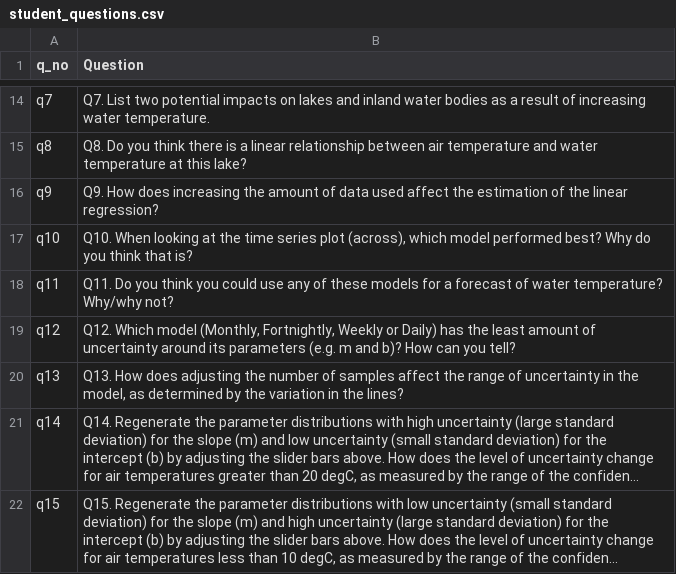
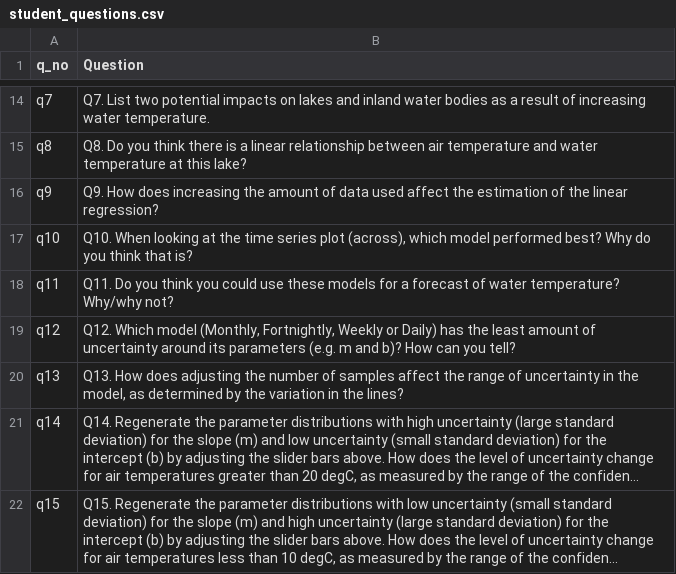
Before and after one commit to MacrosystemsEDDIE/module6, a CSV file: data/student_questions.csv, drawn as a sheet; only a part is shown, gaps mark what is left out; long unchanged cells end in ….

Commit message:
Updated wording

```diff
--- a/data/student_questions.csv
+++ b/data/student_questions.csv
@@ -17,3 +17,3 @@ q9,Q9. How does increasing the amount of data used affect the estimation of the
 q10,"Q10. When looking at the time series plot (across), which model performed best? Why do you think that is?"
-q11,Q11. Do you think you could use any of these models for a forecast of water temperature? Why/why not?
+q11,Q11. Do you think you could use these models for a forecast of water temperature? Why/why not?
 q12,"Q12. Which model (Monthly, Fortnightly, Weekly or Daily) has the least amount of uncertainty around its parameters (e.g. m and b)? How can you tell?"
```
